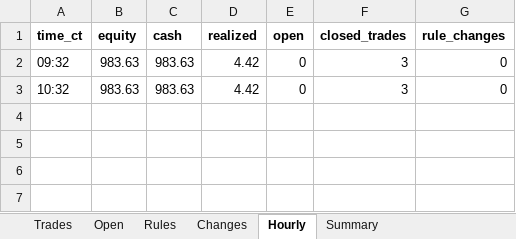
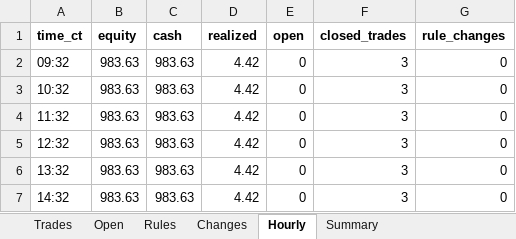
Before and after one commit to samson-ux/research-desk, an Excel workbook: paper-data/2026-11-19/journal.xlsx, sheet Hourly, drawn as a sheet; values as stored, in another font and other column widths than the file's, no borders; the diff names each change by its address in the sheet, - before the commit and + after, or states it on an @@ line.

```diff
--- a/paper-data/2026-11-19/journal.xlsx (sheet Hourly)
+++ b/paper-data/2026-11-19/journal.xlsx (sheet Hourly)
+row 4: 11:32 | 983.63 | 983.63 | 4.42 | 0 | 3 | 0
+row 5: 12:32 | 983.63 | 983.63 | 4.42 | 0 | 3 | 0
+row 6: 13:32 | 983.63 | 983.63 | 4.42 | 0 | 3 | 0
+row 7: 14:32 | 983.63 | 983.63 | 4.42 | 0 | 3 | 0
```
Also changed, not shown: sheet Summary, 6 other files.
